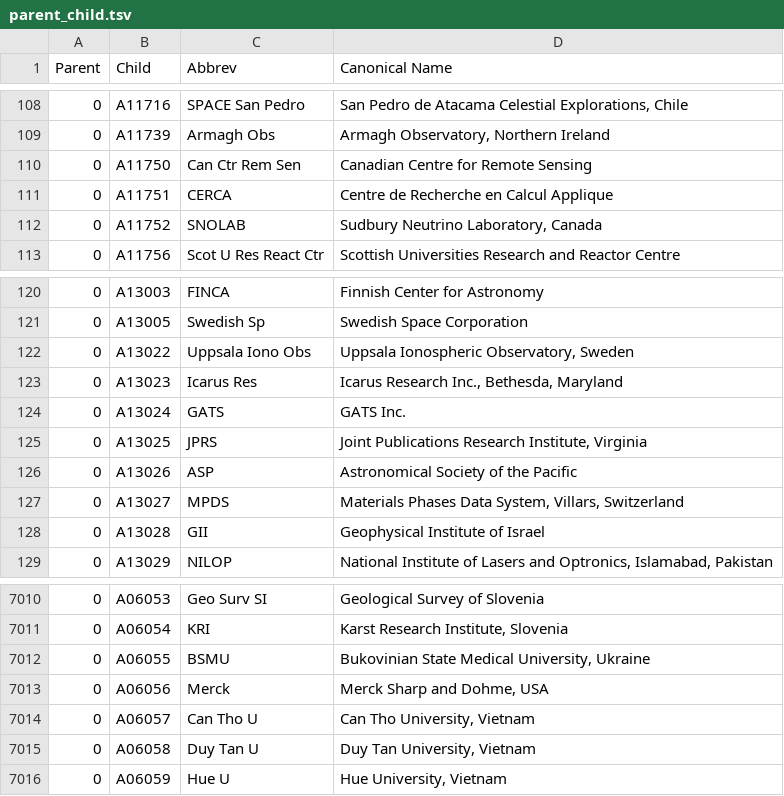
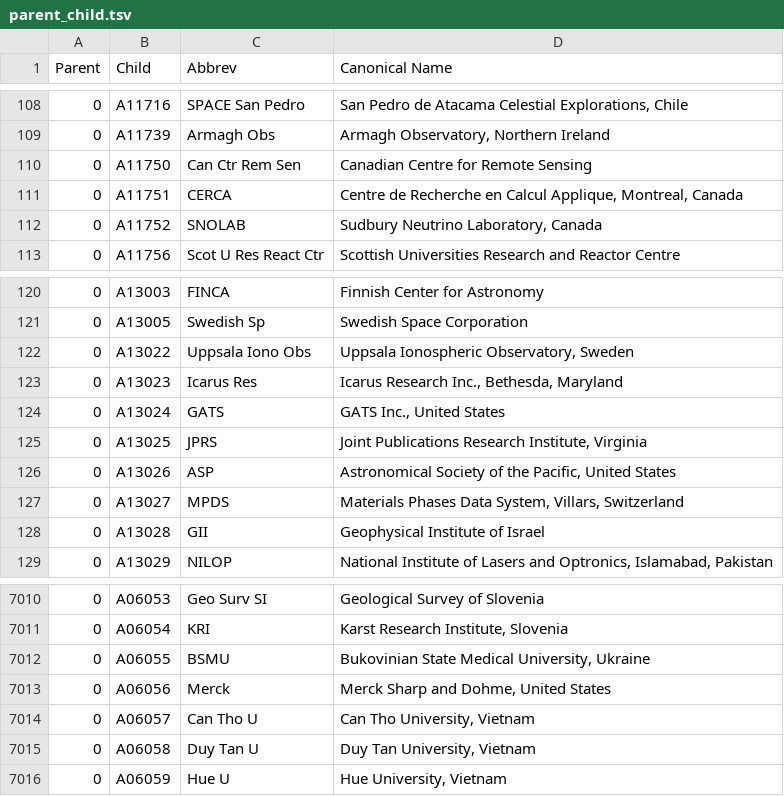
Before and after one commit to adsabs/CanonicalAffiliations, a TSV file: parent_child.tsv, drawn as a sheet; only a part is shown, gaps mark what is left out; the diff names each change by its address in the sheet, - before the commit and + after, or states it on an @@ line.

Commit message:
More updates  	modified:   parent_child.tsv

```diff
--- a/parent_child.tsv
+++ b/parent_child.tsv
-D111 (Canonical Name): …en Calcul Applique
+D111 (Canonical Name): …en Calcul Applique, Montreal, Canada
-D124 (Canonical Name): GATS Inc.
+D124 (Canonical Name): GATS Inc., United States
-D126 (Canonical Name): Astronomical Society of the Pacific
+D126 (Canonical Name): Astronomical Society of the Pacific, United States
-D7013 (Canonical Name): Merck Sharp and Dohme, USA
+D7013 (Canonical Name): Merck Sharp and Dohme, United States
```
